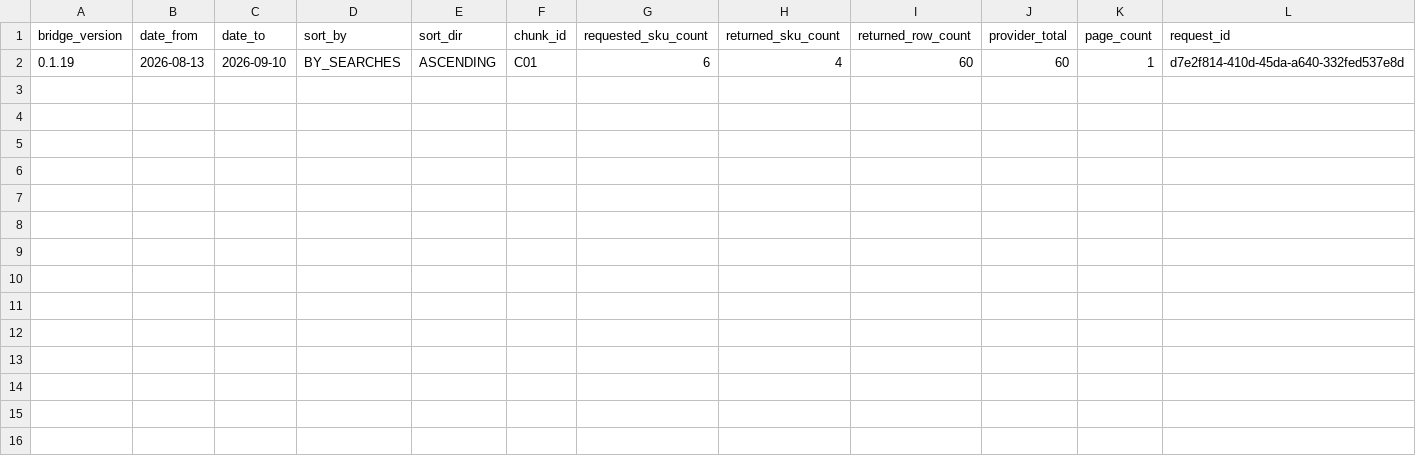
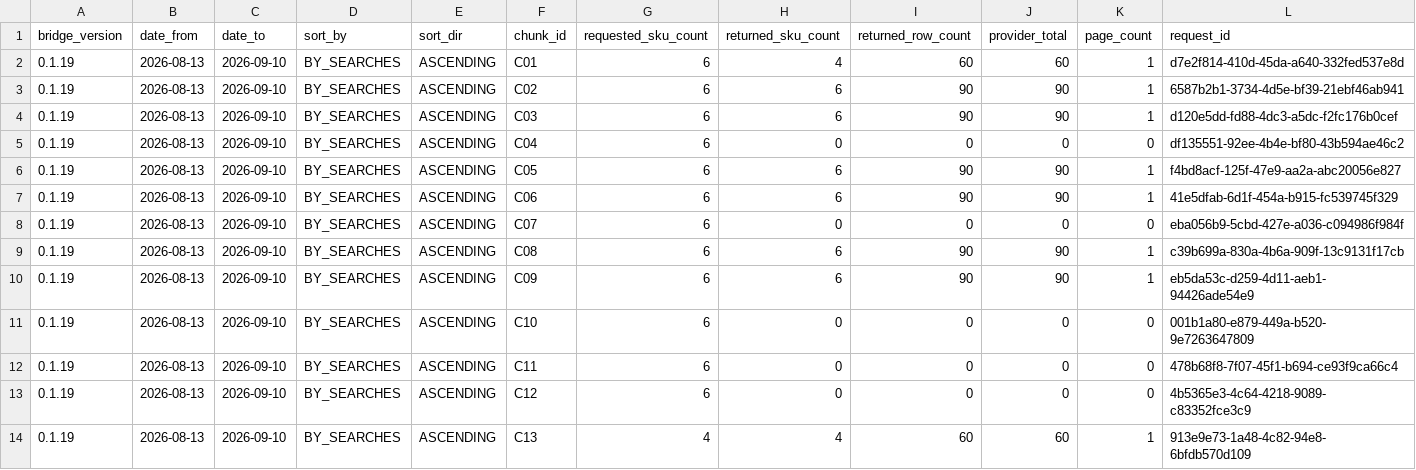
Before and after one commit to MaksimUnimax/blood_sand, a TSV file: продажи/статистика/ozon/raw/2026-08-13_2026-09-10/chunk_collection_manifest.tsv, drawn as a sheet; only a part is shown; rows hold the shown columns only; the diff names each change by its address in the sheet, - before the commit and + after, or states it on an @@ line.

Commit message:
Record Ozon chunk batch results and rate limits

```diff
--- a/продажи/статистика/ozon/raw/2026-08-13_2026-09-10/chunk_collection_manifest.tsv
+++ b/продажи/статистика/ozon/raw/2026-08-13_2026-09-10/chunk_collection_manifest.tsv
+row 3: 0.1.19 | 2026-08-13 | 2026-09-10 | BY_SEARCHES | ASCENDING | C02 | 6 | 6 | 90 | 90 | 1 | 6587b2b1-3734-4d5e-bf39-21ebf46ab941
+row 4: 0.1.19 | 2026-08-13 | 2026-09-10 | BY_SEARCHES | ASCENDING | C03 | 6 | 6 | 90 | 90 | 1 | d120e5dd-fd88-4dc3-a5dc-f2fc176b0cef
+row 5: 0.1.19 | 2026-08-13 | 2026-09-10 | BY_SEARCHES | ASCENDING | C04 | 6 | 0 | 0 | 0 | 0 | df135551-92ee-4b4e-bf80-43b594ae46c2
+row 6: 0.1.19 | 2026-08-13 | 2026-09-10 | BY_SEARCHES | ASCENDING | C05 | 6 | 6 | 90 | 90 | 1 | f4bd8acf-125f-47e9-aa2a-abc20056e827
+row 7: 0.1.19 | 2026-08-13 | 2026-09-10 | BY_SEARCHES | ASCENDING | C06 | 6 | 6 | 90 | 90 | 1 | 41e5dfab-6d1f-454a-b915-fc539745f329
+row 8: 0.1.19 | 2026-08-13 | 2026-09-10 | BY_SEARCHES | ASCENDING | C07 | 6 | 0 | 0 | 0 | 0 | eba056b9-5cbd-427e-a036-c094986f984f
+row 9: 0.1.19 | 2026-08-13 | 2026-09-10 | BY_SEARCHES | ASCENDING | C08 | 6 | 6 | 90 | 90 | 1 | c39b699a-830a-4b6a-909f-13c9131f17cb
+row 10: 0.1.19 | 2026-08-13 | 2026-09-10 | BY_SEARCHES | ASCENDING | C09 | 6 | 6 | 90 | 90 | 1 | eb5da53c-d259-4d11-aeb1-94426ade54e9
+row 11: 0.1.19 | 2026-08-13 | 2026-09-10 | BY_SEARCHES | ASCENDING | C10 | 6 | 0 | 0 | 0 | 0 | 001b1a80-e879-449a-b520-9e7263647809
+row 12: 0.1.19 | 2026-08-13 | 2026-09-10 | BY_SEARCHES | ASCENDING | C11 | 6 | 0 | 0 | 0 | 0 | 478b68f8-7f07-45f1-b694-ce93f9ca66c4
+row 13: 0.1.19 | 2026-08-13 | 2026-09-10 | BY_SEARCHES | ASCENDING | C12 | 6 | 0 | 0 | 0 | 0 | 4b5365e3-4c64-4218-9089-c83352fce3c9
+row 14: 0.1.19 | 2026-08-13 | 2026-09-10 | BY_SEARCHES | ASCENDING | C13 | 4 | 4 | 60 | 60 | 1 | 913e9e73-1a48-4c82-94e8-6bfdb570d109
```
